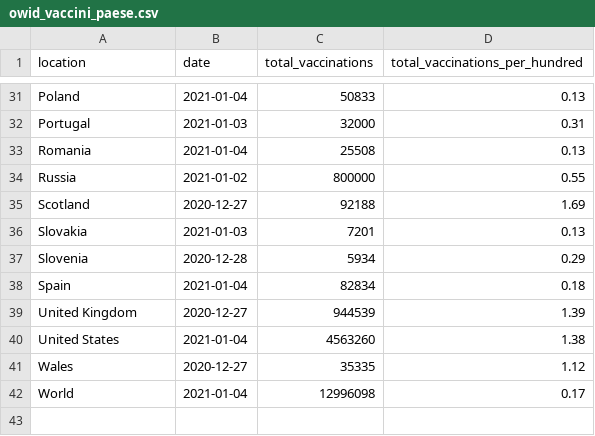
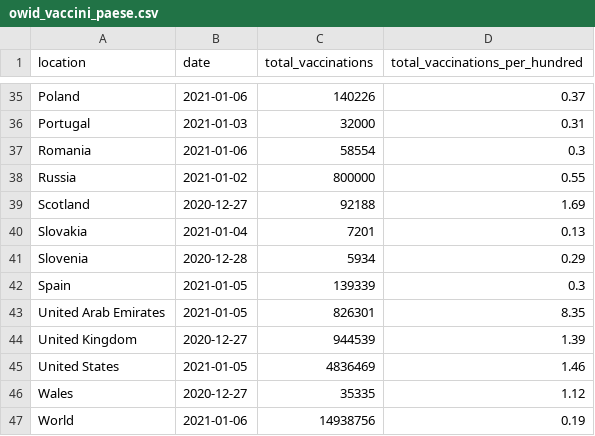
Before and after one commit to Scienzainrete/covid-19, a CSV file: owid_vaccini_paese.csv, drawn as a sheet; only a part is shown, gaps mark what is left out; the diff covers the shown part only.

```diff
--- a/owid_vaccini_paese.csv
+++ b/owid_vaccini_paese.csv
@@ -31,12 +35,13 @@
-"Poland","2021-01-04",50833,0.13
+"Poland","2021-01-06",140226,0.37
 "Portugal","2021-01-03",32000,0.31
-"Romania","2021-01-04",25508,0.13
+"Romania","2021-01-06",58554,0.3
 "Russia","2021-01-02",800000,0.55
 "Scotland","2020-12-27",92188,1.69
-"Slovakia","2021-01-03",7201,0.13
+"Slovakia","2021-01-04",7201,0.13
 "Slovenia","2020-12-28",5934,0.29
-"Spain","2021-01-04",82834,0.18
+"Spain","2021-01-05",139339,0.3
+"United Arab Emirates","2021-01-05",826301,8.35
 "United Kingdom","2020-12-27",944539,1.39
-"United States","2021-01-04",4563260,1.38
+"United States","2021-01-05",4836469,1.46
 "Wales","2020-12-27",35335,1.12
-"World","2021-01-04",12996098,0.17
+"World","2021-01-06",14938756,0.19
```
Also changed, not shown: 4 added rows and 59 edited cells elsewhere in this file, 1 other file.
